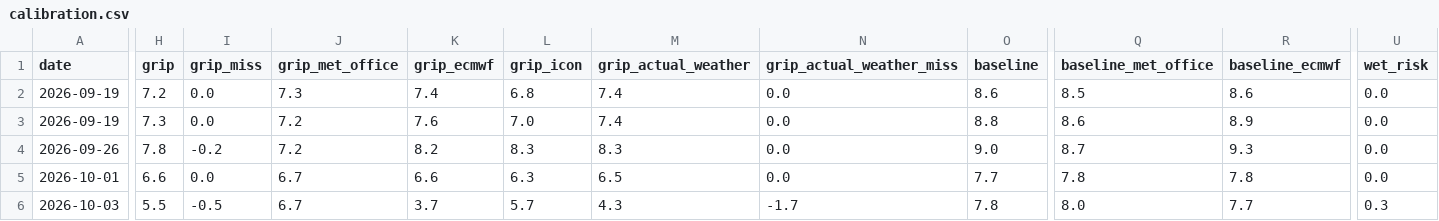
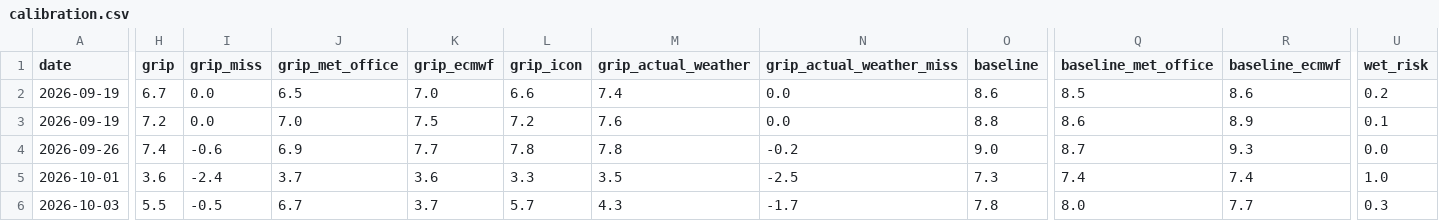
Before and after one commit to stevewallsmountain/grip, a CSV file: calibration.csv, drawn as a sheet; only a part is shown, gaps mark what is left out; the diff covers the shown part only; the diff names each change by its address in the sheet, - before the commit and + after, or states it on an @@ line.

```diff
--- a/calibration.csv
+++ b/calibration.csv
-H2 (grip): 7.2
+H2 (grip): 6.7
-J2 (grip_met_office): 7.3
+J2 (grip_met_office): 6.5
-K2 (grip_ecmwf): 7.4
+K2 (grip_ecmwf): 7.0
-L2 (grip_icon): 6.8
+L2 (grip_icon): 6.6
-U2 (wet_risk): 0.0
+U2 (wet_risk): 0.2
-H3 (grip): 7.3
+H3 (grip): 7.2
-J3 (grip_met_office): 7.2
+J3 (grip_met_office): 7.0
-K3 (grip_ecmwf): 7.6
+K3 (grip_ecmwf): 7.5
-L3 (grip_icon): 7.0
+L3 (grip_icon): 7.2
-M3 (grip_actual_weather): 7.4
+M3 (grip_actual_weather): 7.6
-U3 (wet_risk): 0.0
+U3 (wet_risk): 0.1
-H4 (grip): 7.8
+H4 (grip): 7.4
-I4 (grip_miss): -0.2
+I4 (grip_miss): -0.6
-J4 (grip_met_office): 7.2
+J4 (grip_met_office): 6.9
-K4 (grip_ecmwf): 8.2
+K4 (grip_ecmwf): 7.7
-L4 (grip_icon): 8.3
+L4 (grip_icon): 7.8
-M4 (grip_actual_weather): 8.3
+M4 (grip_actual_weather): 7.8
-N4 (grip_actual_weather_miss): 0.0
+N4 (grip_actual_weather_miss): -0.2
-H5 (grip): 6.6
+H5 (grip): 3.6
-I5 (grip_miss): 0.0
+I5 (grip_miss): -2.4
-J5 (grip_met_office): 6.7
+J5 (grip_met_office): 3.7
-K5 (grip_ecmwf): 6.6
+K5 (grip_ecmwf): 3.6
-L5 (grip_icon): 6.3
+L5 (grip_icon): 3.3
-M5 (grip_actual_weather): 6.5
+M5 (grip_actual_weather): 3.5
-N5 (grip_actual_weather_miss): 0.0
+N5 (grip_actual_weather_miss): -2.5
-O5 (baseline): 7.7
+O5 (baseline): 7.3
-Q5 (baseline_met_office): 7.8
+Q5 (baseline_met_office): 7.4
-R5 (baseline_ecmwf): 7.8
+R5 (baseline_ecmwf): 7.4
-U5 (wet_risk): 0.0
+U5 (wet_risk): 1.0
```
Also changed, not shown: 2 edited cells elsewhere in this file, 2 other files.
